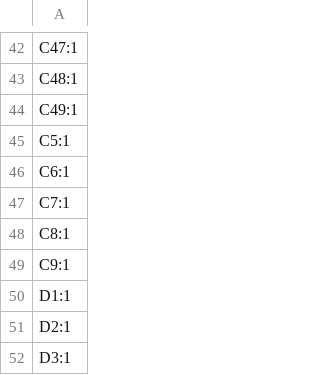
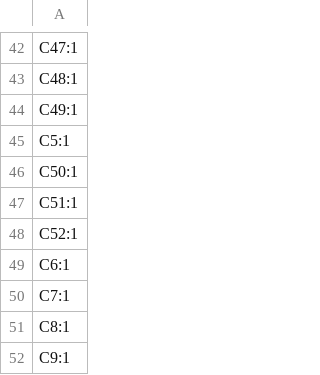
Before and after one commit to mfkiwl/icepi-zero, a CSV file: hardware/production/designators.csv, drawn as a sheet; only a part is shown, gaps mark what is left out; the shorter side is filled out with more unchanged rows.

```diff
--- a/hardware/production/designators.csv
+++ b/hardware/production/designators.csv
@@ -45,2 +45,5 @@ C49:1
 C5:1
+C50:1
+C51:1
+C52:1
 C6:1
```
Also changed, not shown: hardware/production/bom.csv, hardware/production/positions.csv, 8 other files.
